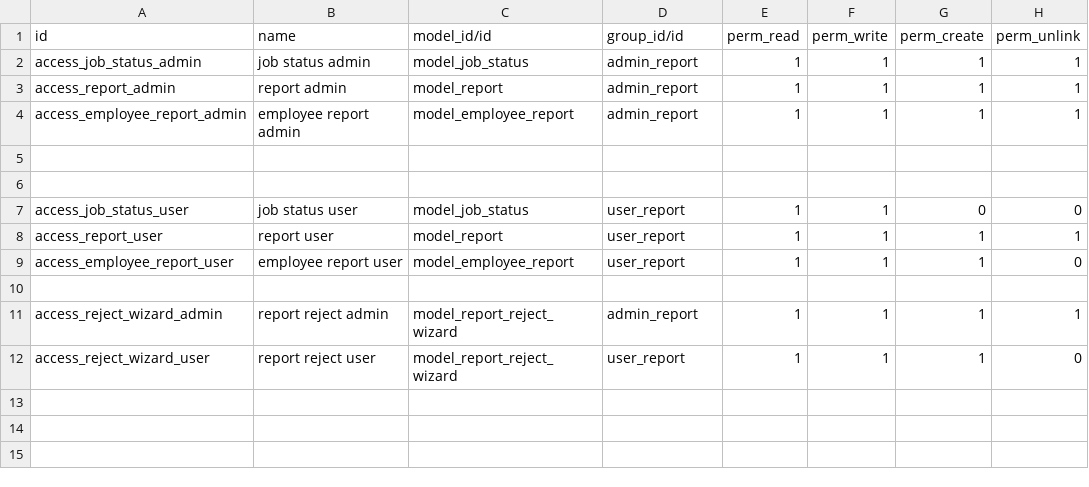
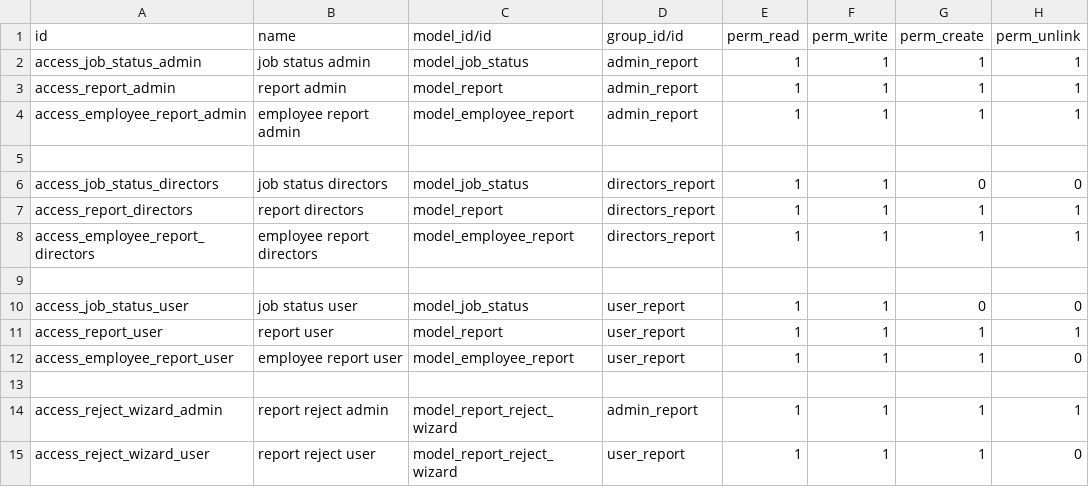
Before and after one commit to Tiju-s-Academy/daily_report, a CSV file: security/ir.model.access.csv, drawn as a sheet; the diff names each change by its address in the sheet, - before the commit and + after, or states it on an @@ line.

Commit message:
addd a new group directors for approve directly

```diff
--- a/security/ir.model.access.csv
+++ b/security/ir.model.access.csv
+row 6: access_job_status_directors | job status directors | model_job_status | directors_report | 1 | 1 | 0 | 0
+row 7: access_report_directors | report directors | model_report | directors_report | 1 | 1 | 1 | 1
+row 8: access_employee_report_directors | employee report directors | model_employee_report | directors_report | 1 | 1 | 1 | 1
```
Also changed, not shown: 4 other files.
